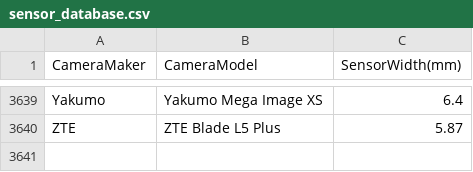
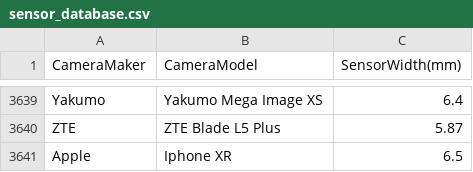
Before and after one commit to openMVG/CameraSensorSizeDatabase, a CSV file: sensor_database.csv, drawn as a sheet; only a part is shown, gaps mark what is left out.

Commit message:
Update sensor_database.csv

```diff
--- a/sensor_database.csv
+++ b/sensor_database.csv
@@ -3640 +3640,2 @@ Yakumo,Yakumo Mega Image XS,6.4
 ZTE,ZTE Blade L5 Plus,5.87
+Apple,Iphone XR,6.5
```
